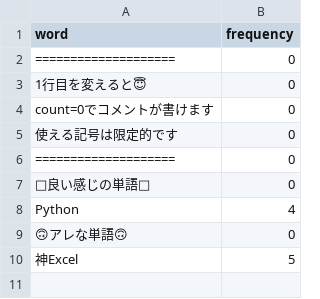
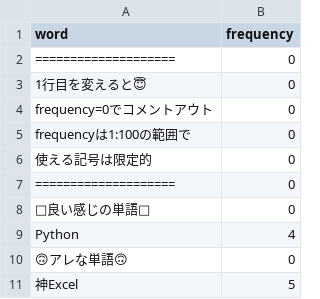
Before and after one commit to nullpo-t/comiket94, a CSV file: clipping/wordlist.csv, drawn as a sheet.

Commit message:
Update wordlist.csv

```diff
--- a/clipping/wordlist.csv
+++ b/clipping/wordlist.csv
@@ -3,4 +3,5 @@ word,frequency
 1行目を変えると😇,0
-count=0でコメントが書けます,0
-使える記号は限定的です,0
+frequency=0でコメントアウト,0
+frequencyは1:100の範囲で,0
+使える記号は限定的,0
 ====================,0
```
